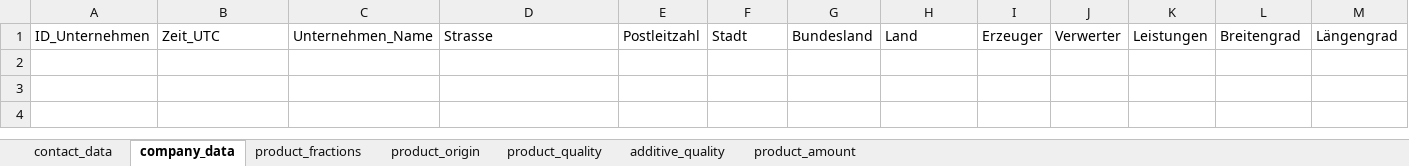
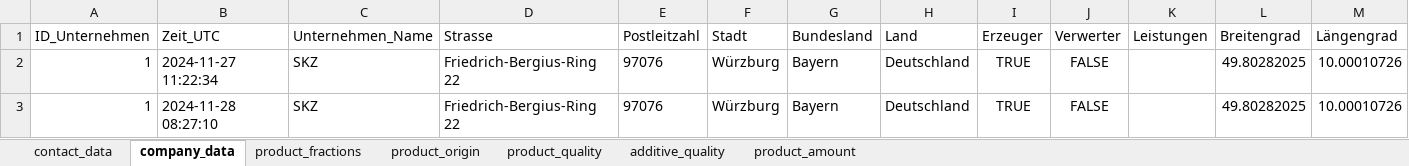
Before and after one commit to steSKZ/PlastIQ-App, an Excel workbook: content/plastiq_input_information.xlsx, sheet company_data, drawn as a sheet; values as stored, in another font and other column widths than the file's, no borders; table styles not drawn; the diff names each change by its address in the sheet, - before the commit and + after, or states it on an @@ line.

```diff
--- a/content/plastiq_input_information.xlsx (sheet company_data)
+++ b/content/plastiq_input_information.xlsx (sheet company_data)
+row 2: 1 | 2024-11-27 11:22:34 | SKZ | Friedrich-Bergius-Ring 22 | 97076 | Würzburg | Bayern | Deutschland | TRUE | FALSE |  | 49.80282025 | 10.00010726
+row 3: 1 | 2024-11-28 08:27:10 | SKZ | Friedrich-Bergius-Ring 22 | 97076 | Würzburg | Bayern | Deutschland | TRUE | FALSE |  | 49.80282025 | 10.00010726
```
Also changed, not shown: sheet product_quality, sheet product_amount, sheet product_fractions, sheet contact_data, sheet additive_quality, sheet product_origin, content/background_data_decision_tree.xlsx, 1 other file.
